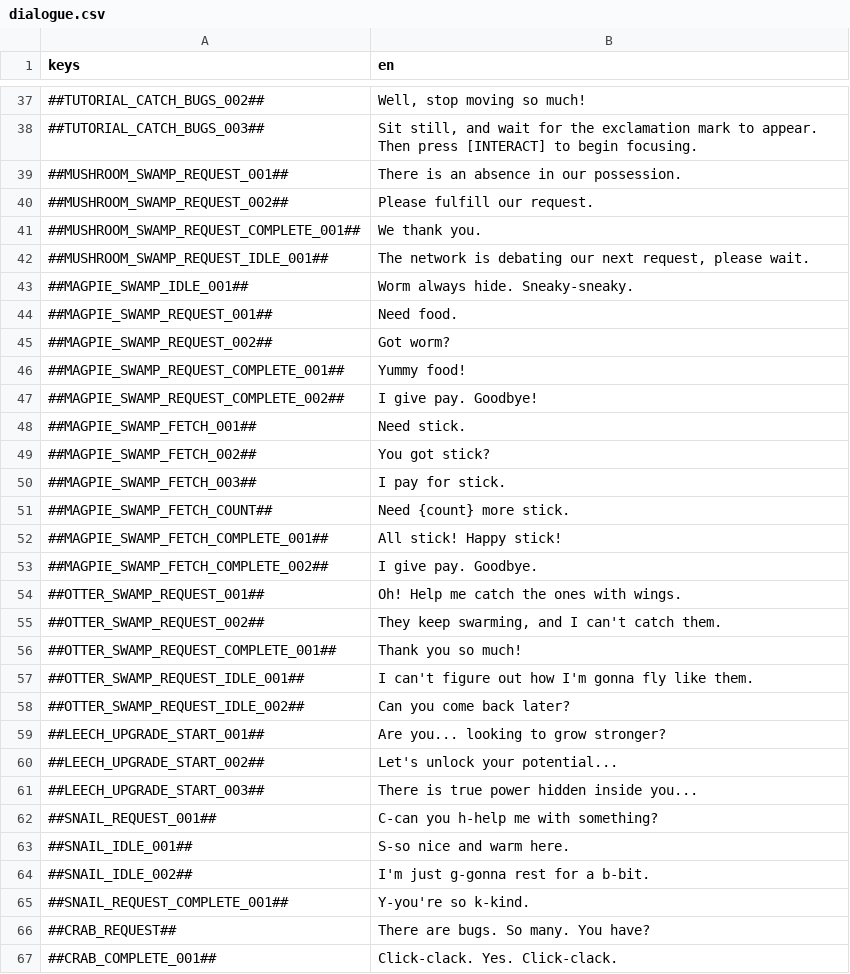
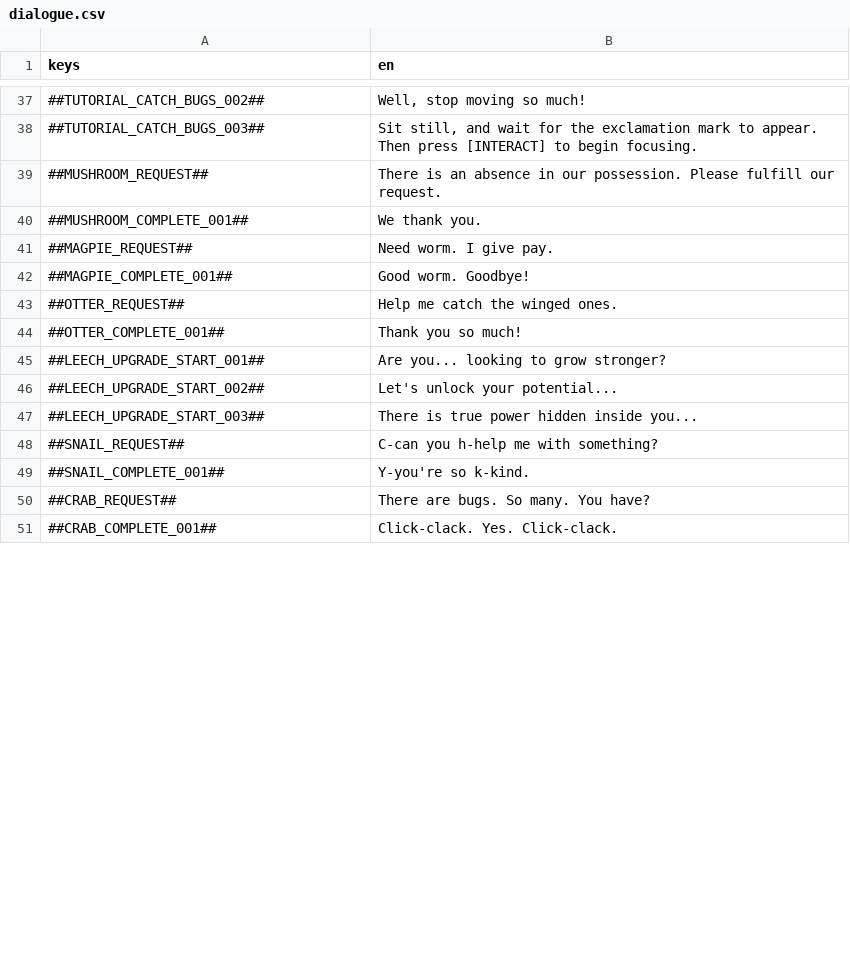
Before and after one commit to flawlesshappiness/FroggyFocus, a CSV file: froggyfocus/Dialogue/dialogue.csv, drawn as a sheet; only a part is shown, gaps mark what is left out; the diff covers the shown part only.

```diff
--- a/froggyfocus/Dialogue/dialogue.csv
+++ b/froggyfocus/Dialogue/dialogue.csv
@@ -38,22 +38,8 @@ keys;en
 ##TUTORIAL_CATCH_BUGS_003##;Sit still, and wait for the exclamation mark to appear. Then press [INTERACT] to begin focusing.
-##MUSHROOM_SWAMP_REQUEST_001##;There is an absence in our possession.
-##MUSHROOM_SWAMP_REQUEST_002##;Please fulfill our request.
-##MUSHROOM_SWAMP_REQUEST_COMPLETE_001##;We thank you.
-##MUSHROOM_SWAMP_REQUEST_IDLE_001##;The network is debating our next request, please wait.
-##MAGPIE_SWAMP_IDLE_001##;Worm always hide. Sneaky-sneaky.
-##MAGPIE_SWAMP_REQUEST_001##;Need food.
-##MAGPIE_SWAMP_REQUEST_002##;Got worm?
-##MAGPIE_SWAMP_REQUEST_COMPLETE_001##;Yummy food!
-##MAGPIE_SWAMP_REQUEST_COMPLETE_002##;I give pay. Goodbye!
-##MAGPIE_SWAMP_FETCH_001##;Need stick.
-##MAGPIE_SWAMP_FETCH_002##;You got stick?
-##MAGPIE_SWAMP_FETCH_003##;I pay for stick.
-##MAGPIE_SWAMP_FETCH_COUNT##;Need {count} more stick.
-##MAGPIE_SWAMP_FETCH_COMPLETE_001##;All stick! Happy stick!
-##MAGPIE_SWAMP_FETCH_COMPLETE_002##;I give pay. Goodbye.
-##OTTER_SWAMP_REQUEST_001##;Oh! Help me catch the ones with wings.
-##OTTER_SWAMP_REQUEST_002##;They keep swarming, and I can't catch them.
-##OTTER_SWAMP_REQUEST_COMPLETE_001##;Thank you so much!
-##OTTER_SWAMP_REQUEST_IDLE_001##;I can't figure out how I'm gonna fly like them.
-##OTTER_SWAMP_REQUEST_IDLE_002##;Can you come back later?
+##MUSHROOM_REQUEST##;There is an absence in our possession. Please fulfill our request.
+##MUSHROOM_COMPLETE_001##;We thank you.
+##MAGPIE_REQUEST##;Need worm. I give pay.
+##MAGPIE_COMPLETE_001##;Good worm. Goodbye!
+##OTTER_REQUEST##;Help me catch the winged ones.
+##OTTER_COMPLETE_001##;Thank you so much!
 ##LEECH_UPGRADE_START_001##;Are you... looking to grow stronger?
@@ -61,6 +47,4 @@ keys;en
 ##LEECH_UPGRADE_START_003##;There is true power hidden inside you...
-##SNAIL_REQUEST_001##;C-can you h-help me with something?
-##SNAIL_IDLE_001##;S-so nice and warm here.
-##SNAIL_IDLE_002##;I'm just g-gonna rest for a b-bit.
-##SNAIL_REQUEST_COMPLETE_001##;Y-you're so k-kind.
+##SNAIL_REQUEST##;C-can you h-help me with something?
+##SNAIL_COMPLETE_001##;Y-you're so k-kind.
 ##CRAB_REQUEST##;There are bugs. So many. You have?
```
Also changed, not shown: 4 added rows, 12 removed rows and 6 edited cells elsewhere in this file, 31 other files.
